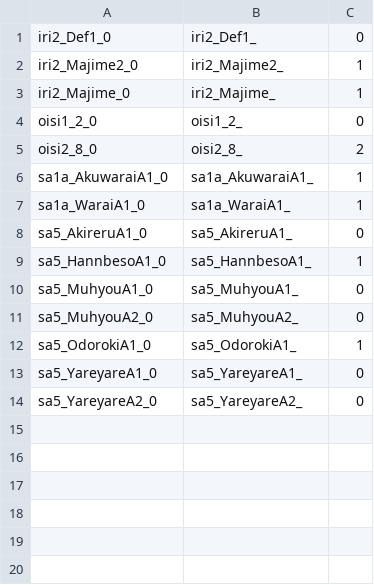
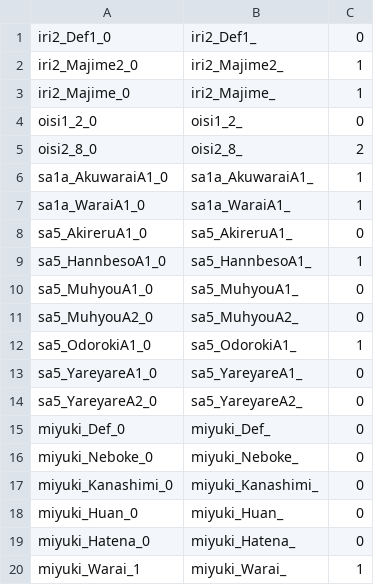
Before and after one commit to 07th-mod/higurashi-patch-compiler, a CSV file: data/sprites/tatahimazoom.csv, drawn as a sheet; the diff names each change by its address in the sheet, - before the commit and + after, or states it on an @@ line.

Commit message:
csv revert Miyuki
Sorry

```diff
--- a/data/sprites/tatahimazoom.csv
+++ b/data/sprites/tatahimazoom.csv
+row 15: miyuki_Def_0 | miyuki_Def_ | 0
+row 16: miyuki_Neboke_0 | miyuki_Neboke_ | 0
+row 17: miyuki_Kanashimi_0 | miyuki_Kanashimi_ | 0
+row 18: miyuki_Huan_0 | miyuki_Huan_ | 0
+row 19: miyuki_Hatena_0 | miyuki_Hatena_ | 0
+row 20: miyuki_Warai_1 | miyuki_Warai_ | 1
```
